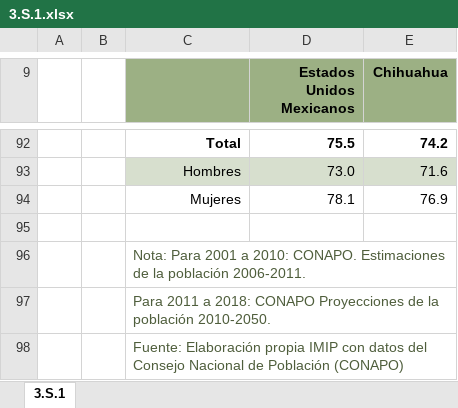
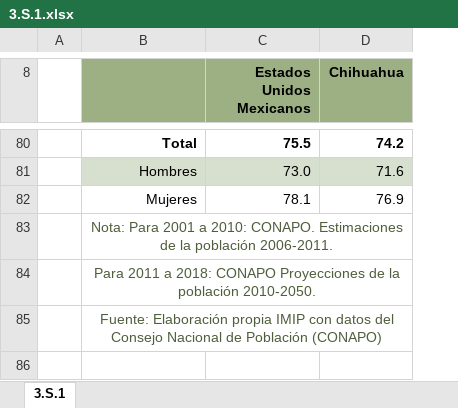
Before and after one commit to 176608/dev-bomberos, an Excel workbook: public/u_excel/3.S.1.xlsx, sheet 3.S.1, drawn as a sheet; only a part is shown, gaps mark what is left out; values as stored, in another font and other column widths than the file's, no borders; charts and pictures not drawn; removed rows and columns are numbered as before the commit, all else as after; the diff covers the shown part only; the diff names each change by its address in the sheet, - before the commit and + after, or states it on an @@ line.

```diff
--- a/public/u_excel/3.S.1.xlsx (sheet 3.S.1)
+++ b/public/u_excel/3.S.1.xlsx (sheet 3.S.1)
-column B, empty
-row 95: (empty)
-B83:B85 alignment: left
+B83:B85 alignment: center
```
Also changed, not shown: 12 removed rows, 1 edited cell and cell formats elsewhere in this sheet, charts or pictures, public/u_excel/3.PB.1.xlsx.
